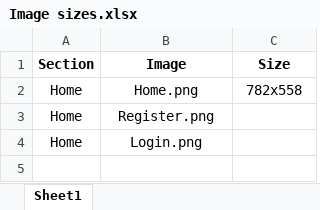
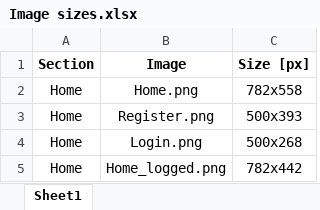
Before and after one commit to flapjacksynbio/flapjack_frontend, an Excel workbook: Image sizes.xlsx, sheet Sheet1, drawn as a sheet; values as stored, in another font and other column widths than the file's, no borders; the diff names each change by its address in the sheet, - before the commit and + after, or states it on an @@ line.

Commit message:
home_logged image added

```diff
--- a/Image sizes.xlsx (sheet Sheet1)
+++ b/Image sizes.xlsx (sheet Sheet1)
-C1: Size
+C1: Size [px]
-C3 (Size [px]): (empty)
+C3 (Size [px]): 500x393
-C4 (Size [px]): (empty)
+C4 (Size [px]): 500x268
+row 5: Home | Home_logged.png | 782x442
```
Also changed, not shown: 2 other files.
